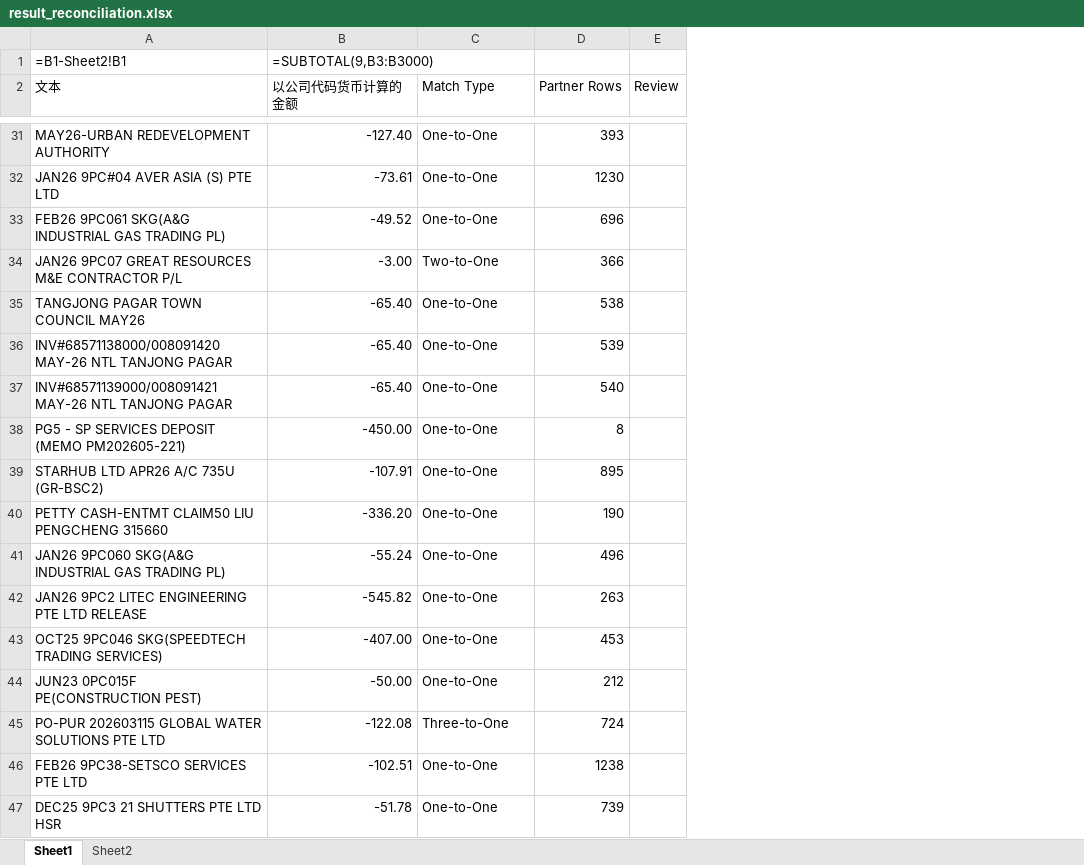
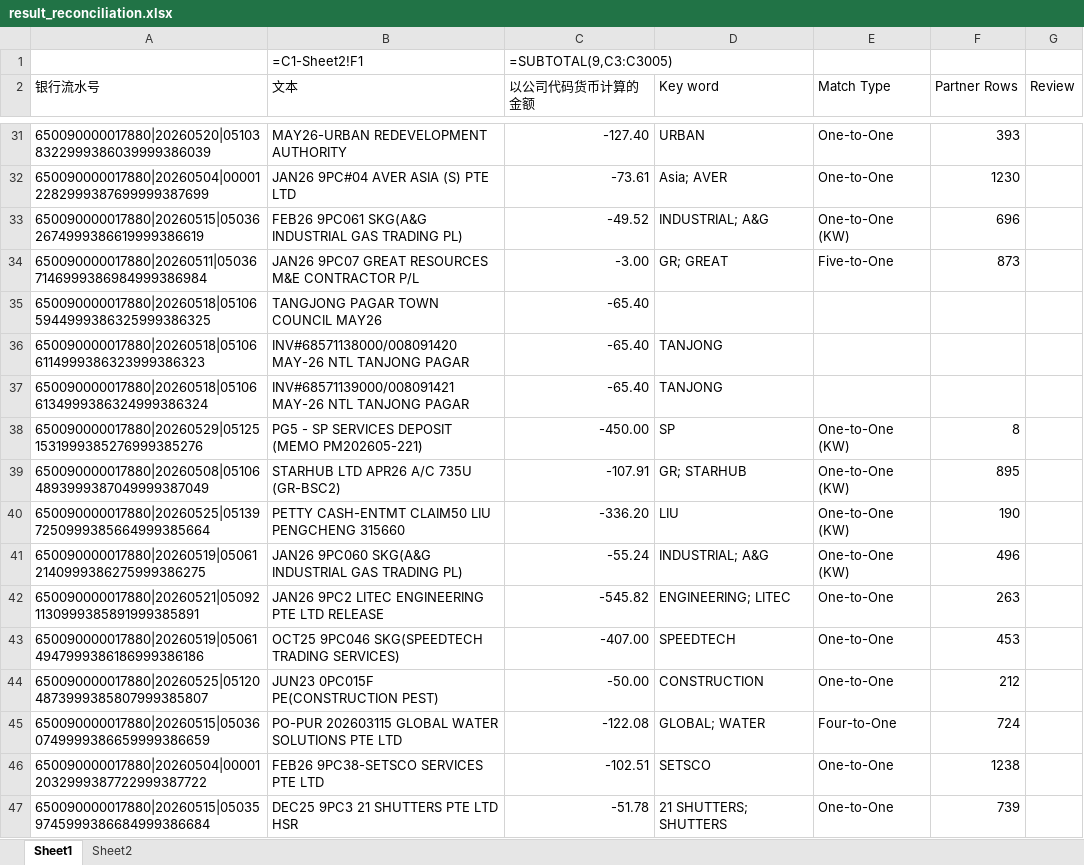
Before and after one commit to stevensun0073/excel-reconciliation, an Excel workbook: result_reconciliation.xlsx, sheet Sheet1, drawn as a sheet; only a part is shown, gaps mark what is left out; values as stored, in another font and other column widths than the file's, no cell formats; formulas without a stored value are shown as written; addresses are those after the commit; the diff covers the shown part only; the diff names each change by its address in the sheet, - before the commit and + after, or states it on an @@ line.

Commit message:
Improve keyword matching and add NATSTEEL analysis tools

```diff
--- a/result_reconciliation.xlsx (sheet Sheet1)
+++ b/result_reconciliation.xlsx (sheet Sheet1)
+column A (银行流水号), rows 31-47: 650090000017880|20260520|051038322999386039999386039 | 650090000017880|20260504|000012282999387699999387699 | 650090000017880|20260515|050362674999386619999386619 | 650090000017880|20260511|050367146999386984999386984 | 650090000017880|20260518|051065944999386325999386325 | 650090000017880|20260518|051066114999386323999386323 | 650090000017880|20260518|051066134999386324999386324 | 650090000017880|20260529|051251531999385276999385276 | 650090000017880|20260508|051064893999387049999387049 | 650090000017880|20260525|051397250999385664999385664 | 650090000017880|20260519|050612140999386275999386275 | 650090000017880|20260521|050921130999385891999385891 | 650090000017880|20260519|050614947999386186999386186 | 650090000017880|20260525|051204873999385807999385807 | 650090000017880|20260515|050360749999386659999386659 | 650090000017880|20260504|000012032999387722999387722 | 650090000017880|20260515|050359745999386684999386684
+column D (Key word), rows 31-47: URBAN | Asia; AVER | INDUSTRIAL; A&G | GR; GREAT |  | TANJONG | TANJONG | SP | GR; STARHUB | LIU | INDUSTRIAL; A&G | ENGINEERING; LITEC | SPEEDTECH | CONSTRUCTION | GLOBAL; WATER | SETSCO | 21 SHUTTERS; SHUTTERS
-B1 (文本): =B1-Sheet2!B1
+B1 (文本): =C1-Sheet2!F1
-C1 (以公司代码货币计算的金额): =SUBTOTAL(9,B3:B3000)
+C1 (以公司代码货币计算的金额): =SUBTOTAL(9,C3:C3005)
-E33 (Match Type): One-to-One
+E33 (Match Type): One-to-One (KW)
-E34 (Match Type): Two-to-One
+E34 (Match Type): Five-to-One
-F34 (Partner Rows): 366
+F34 (Partner Rows): 873
-E35:E37 (Match Type): One-to-One
+E35:E37 (Match Type): (empty)
-F35 (Partner Rows): 538
+F35 (Partner Rows): (empty)
-F36 (Partner Rows): 539
+F36 (Partner Rows): (empty)
-F37 (Partner Rows): 540
+F37 (Partner Rows): (empty)
-E38:E41 (Match Type): One-to-One
+E38:E41 (Match Type): One-to-One (KW)
-E45 (Match Type): Three-to-One
+E45 (Match Type): Four-to-One
```
Also changed, not shown: 5 added rows and 710 edited cells elsewhere in this sheet, sheet Sheet2, cell formats, 7 other files.
